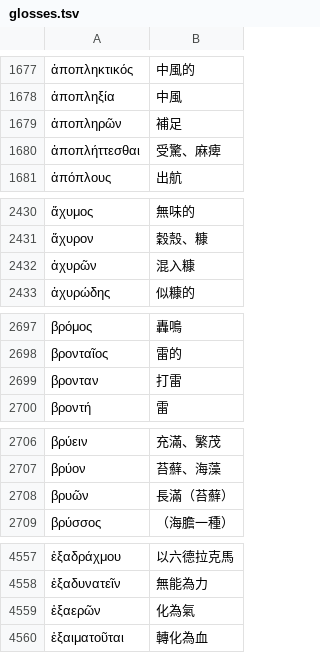
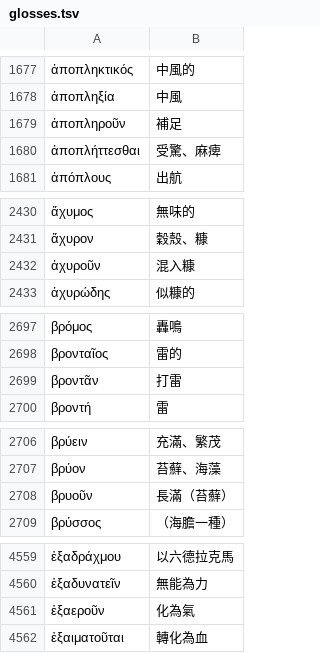
Before and after one commit to tuzzit/index_aristotelicus, a TSV file: src/glosses.tsv, drawn as a sheet; only a part is shown, gaps mark what is left out; addresses are those after the commit; the diff covers the shown part only; the diff names each change by its address in the sheet, - before the commit and + after, or states it on an @@ line.

```diff
--- a/src/glosses.tsv
+++ b/src/glosses.tsv
-A1679: ἀποπληρῶν
+A1679: ἀποπληροῦν
-A2432: ἀχυρῶν
+A2432: ἀχυροῦν
-A2699: βρονταν
+A2699: βροντᾶν
-A2708: βρυῶν
+A2708: βρυοῦν
-A4561: ἐξαερῶν
+A4561: ἐξαεροῦν
```
Also changed, not shown: 3 added rows, 1 removed row and 21 edited cells elsewhere in this file, data/diagnostics.tsv, 45 other files.
